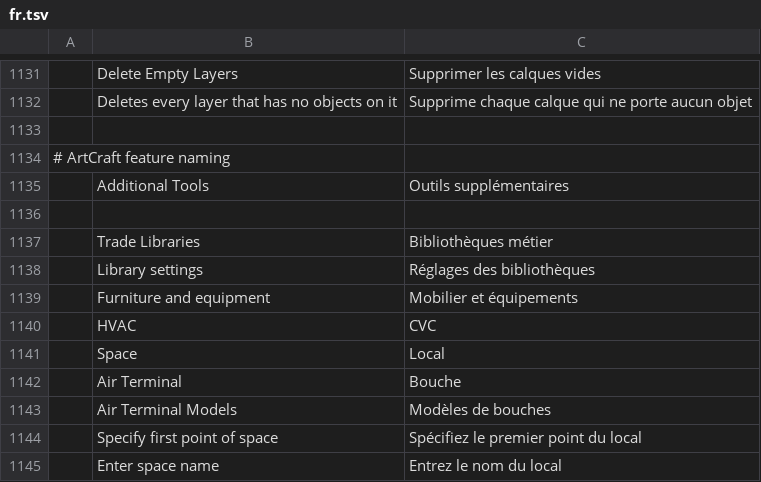
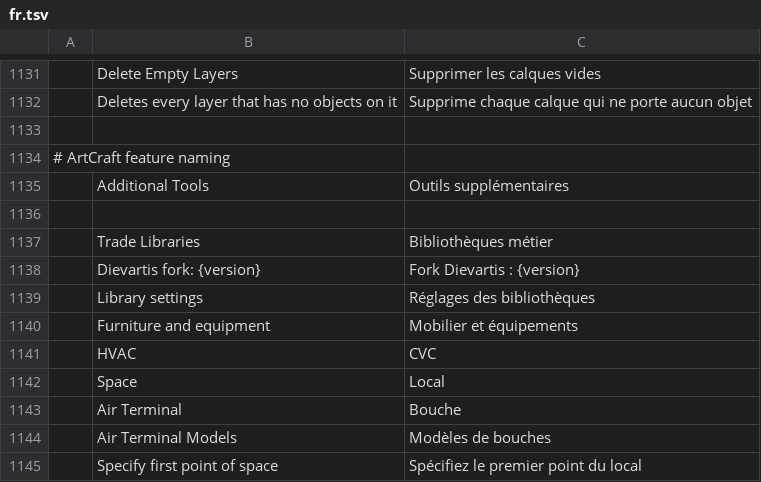
Before and after one commit to Dievartis/cadcraft, a TSV file: crates/ui-egui/src/i18n/fr.tsv, drawn as a sheet; only a part is shown, gaps mark what is left out; the shorter side is filled out with more unchanged rows; the diff names each change by its address in the sheet, - before the commit and + after, or states it on an @@ line.

```diff
--- a/crates/ui-egui/src/i18n/fr.tsv
+++ b/crates/ui-egui/src/i18n/fr.tsv
+row 1138:  | Dievartis fork: {version} | Fork Dievartis : {version}
```
Also changed, not shown: 10 other files.
